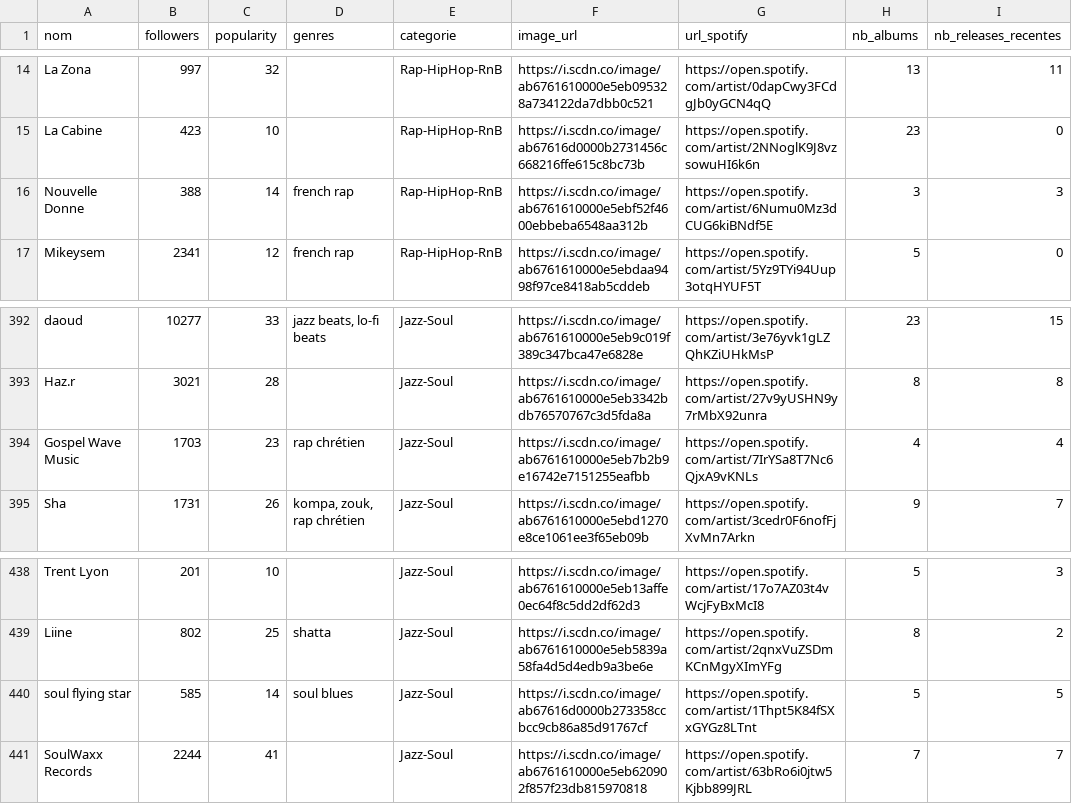
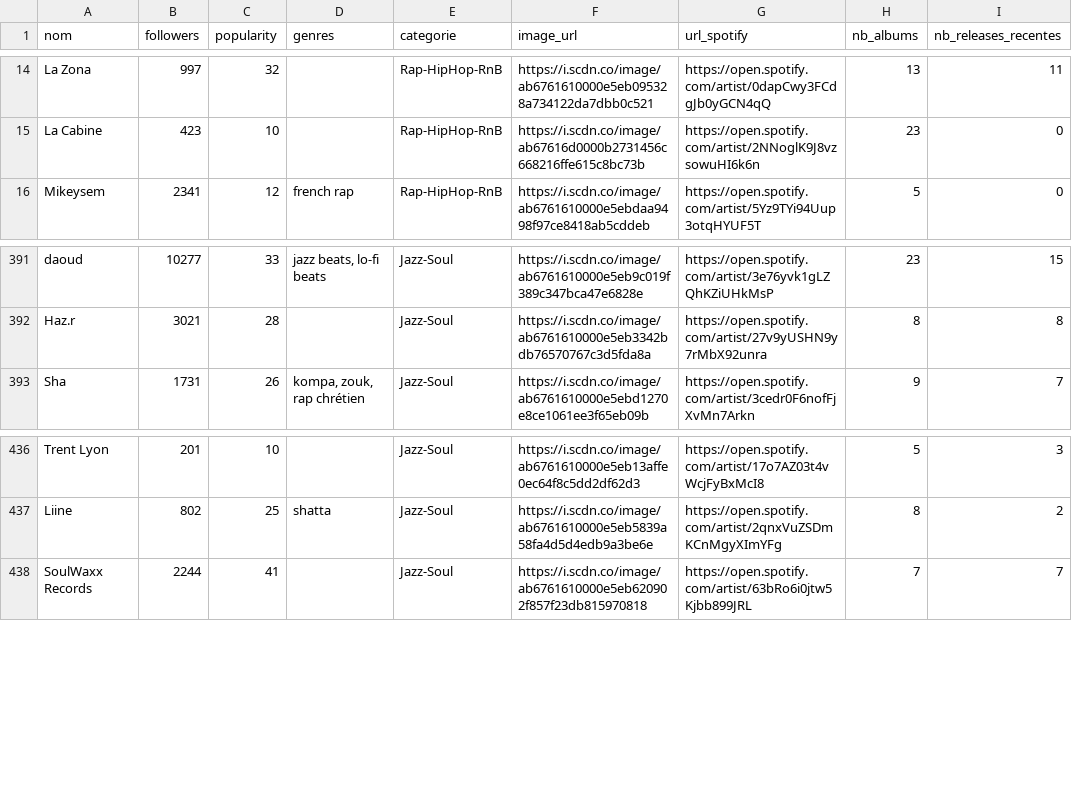
Before and after one commit to jennykarim45-ai/Music_Talent_Radar, a CSV file: data/spotify_collected_20260215_043911.csv, drawn as a sheet; only a part is shown, gaps mark what is left out; the diff names each change by its address in the sheet, - before the commit and + after, or states it on an @@ line.

```diff
--- a/data/spotify_collected_20260215_043911.csv
+++ b/data/spotify_collected_20260215_043911.csv
-row 16: Nouvelle Donne | 388 | 14 | french rap | Rap-HipHop-RnB | https://i.scdn.co/image/ab6761610000e5ebf52f4600ebbeba6548aa312b | https://open.spotify.com/artist/6Numu0Mz3dCUG6kiBNdf5E | 3 | 3
-row 394: Gospel Wave Music | 1703 | 23 | rap chrétien | Jazz-Soul | https://i.scdn.co/image/ab6761610000e5eb7b2b9e16742e7151255eafbb | https://open.spotify.com/artist/7IrYSa8T7Nc6QjxA9vKNLs | 4 | 4
-row 440: soul flying star | 585 | 14 | soul blues | Jazz-Soul | https://i.scdn.co/image/ab67616d0000b273358ccbcc9cb86a85d91767cf | https://open.spotify.com/artist/1Thpt5K84fSXxGYGz8LTnt | 5 | 5
```
Also changed, not shown: artist_urls.csv, data/spotify_collected_20260216_044000.csv, 5 other files.
